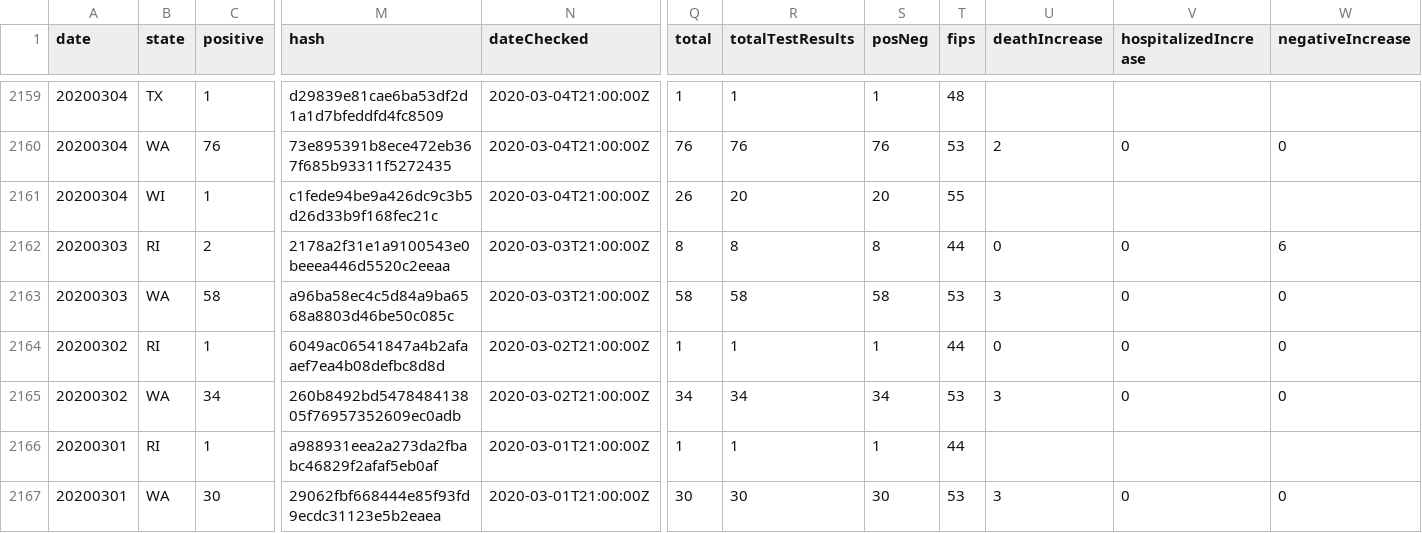
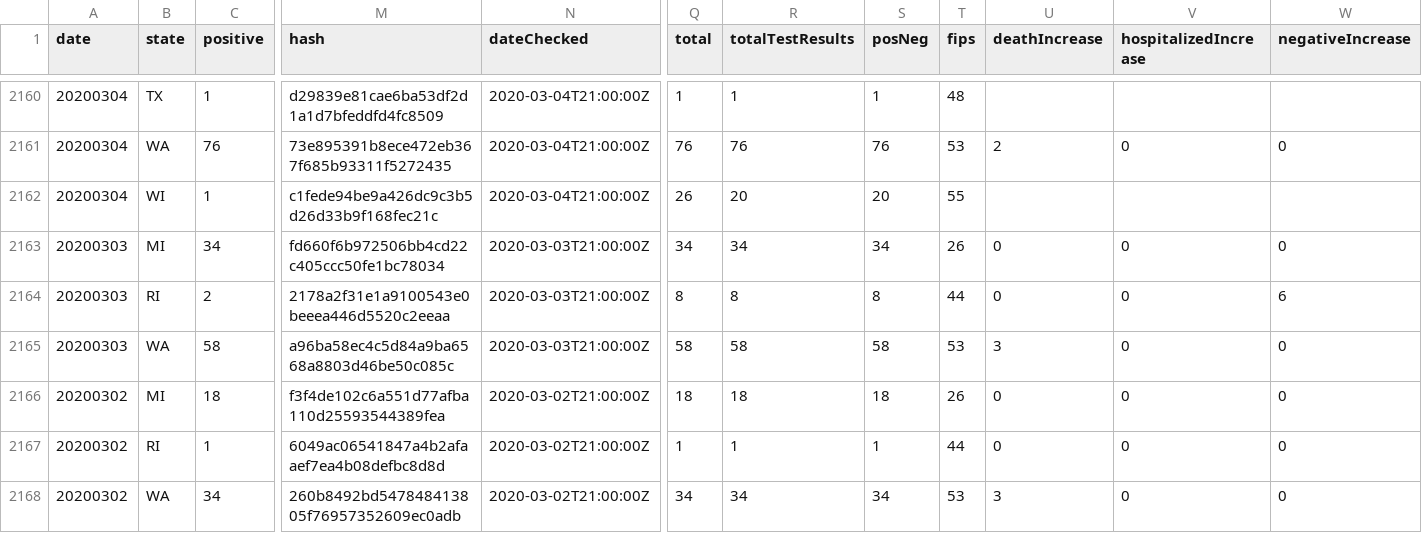
Before and after one commit to smike/covid-tracking-data, a CSV file: data/states_daily_4pm_et.csv, drawn as a sheet; only a part is shown, gaps mark what is left out; the shorter side is filled out with more unchanged rows; rows hold the shown columns only; the diff covers the shown part only; the diff names each change by its address in the sheet, - before the commit and + after, or states it on an @@ line.

```diff
--- a/data/states_daily_4pm_et.csv
+++ b/data/states_daily_4pm_et.csv
+row 2163: 20200303 | MI | 34 | fd660f6b972506bb4cd22c405ccc50fe1bc78034 | 2020-03-03T21:00:00Z | 34 | 34 | 34 | 26 | 0 | 0 | 0
+row 2166: 20200302 | MI | 18 | f3f4de102c6a551d77afba110d25593544389fea | 2020-03-02T21:00:00Z | 18 | 18 | 18 | 26 | 0 | 0 | 0
```
Also changed, not shown: 2 added rows and 145 edited cells elsewhere in this file, data/states_current.csv, data/states_info.csv, 2 other files.
